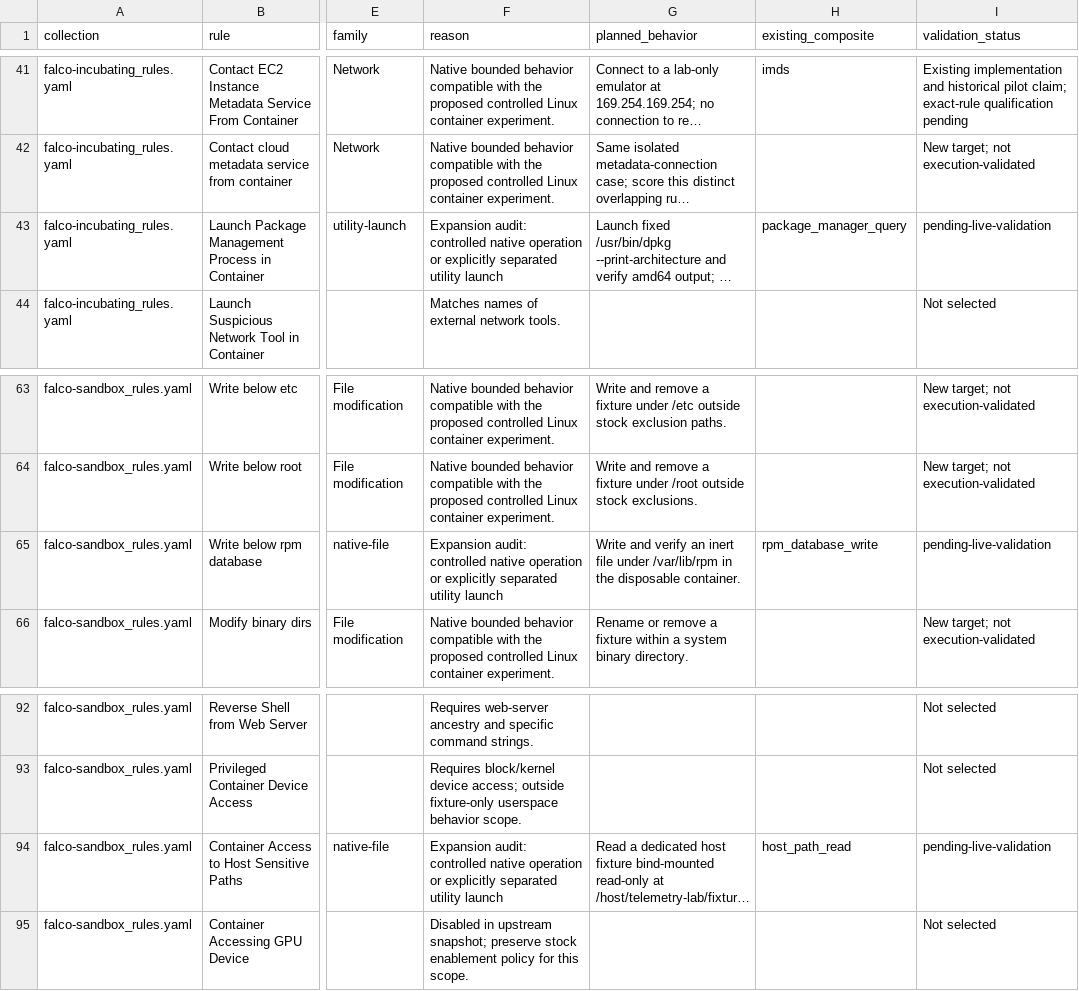
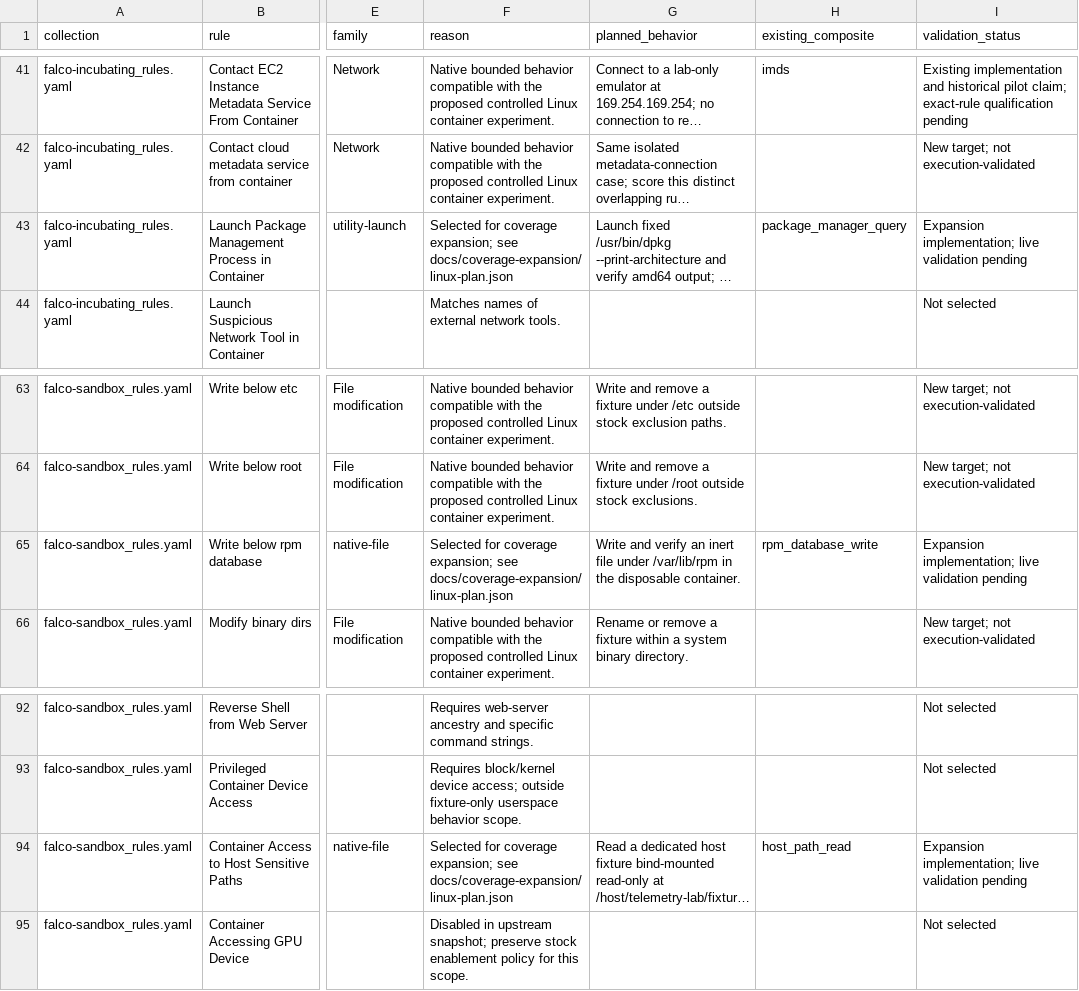
Before and after one commit to bluesentinelsec/telemetry-lab, a CSV file: docs/coverage-expansion/linux-rule-audit.csv, drawn as a sheet; only a part is shown, gaps mark what is left out; long unchanged cells end in …; the diff covers the shown part only; the diff names each change by its address in the sheet, - before the commit and + after, or states it on an @@ line.

```diff
--- a/docs/coverage-expansion/linux-rule-audit.csv
+++ b/docs/coverage-expansion/linux-rule-audit.csv
-F43 (reason): Expansion audit: controlled native operation or explicitly separated utility launch
+F43 (reason): Selected for coverage expansion; see docs/coverage-expansion/linux-plan.json
-I43 (validation_status): pending-live-validation
+I43 (validation_status): Expansion implementation; live validation pending
-F65 (reason): Expansion audit: controlled native operation or explicitly separated utility launch
+F65 (reason): Selected for coverage expansion; see docs/coverage-expansion/linux-plan.json
-I65 (validation_status): pending-live-validation
+I65 (validation_status): Expansion implementation; live validation pending
-F94 (reason): Expansion audit: controlled native operation or explicitly separated utility launch
+F94 (reason): Selected for coverage expansion; see docs/coverage-expansion/linux-plan.json
-I94 (validation_status): pending-live-validation
+I94 (validation_status): Expansion implementation; live validation pending
```
Also changed, not shown: 18 edited cells elsewhere in this file, 2 other files.
